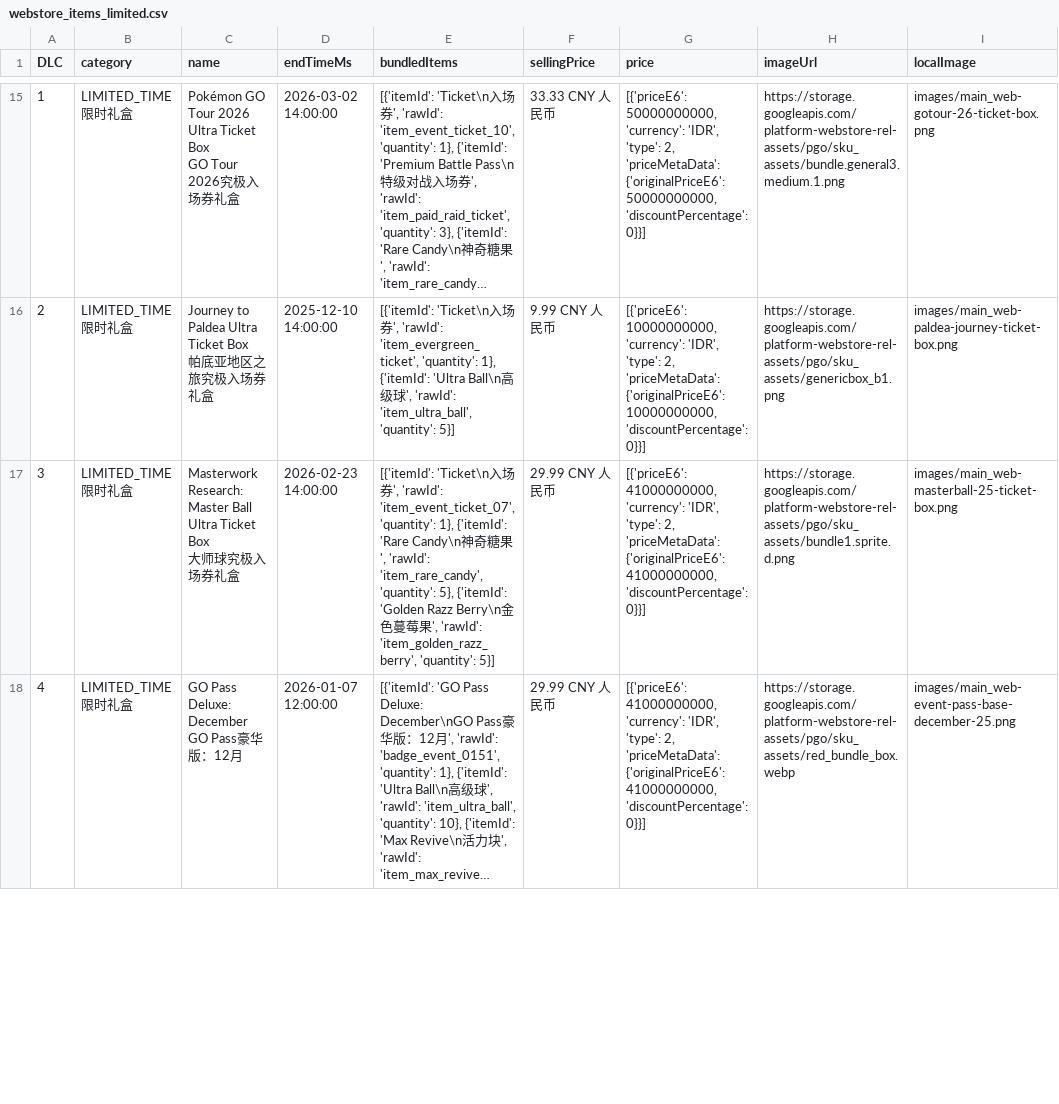
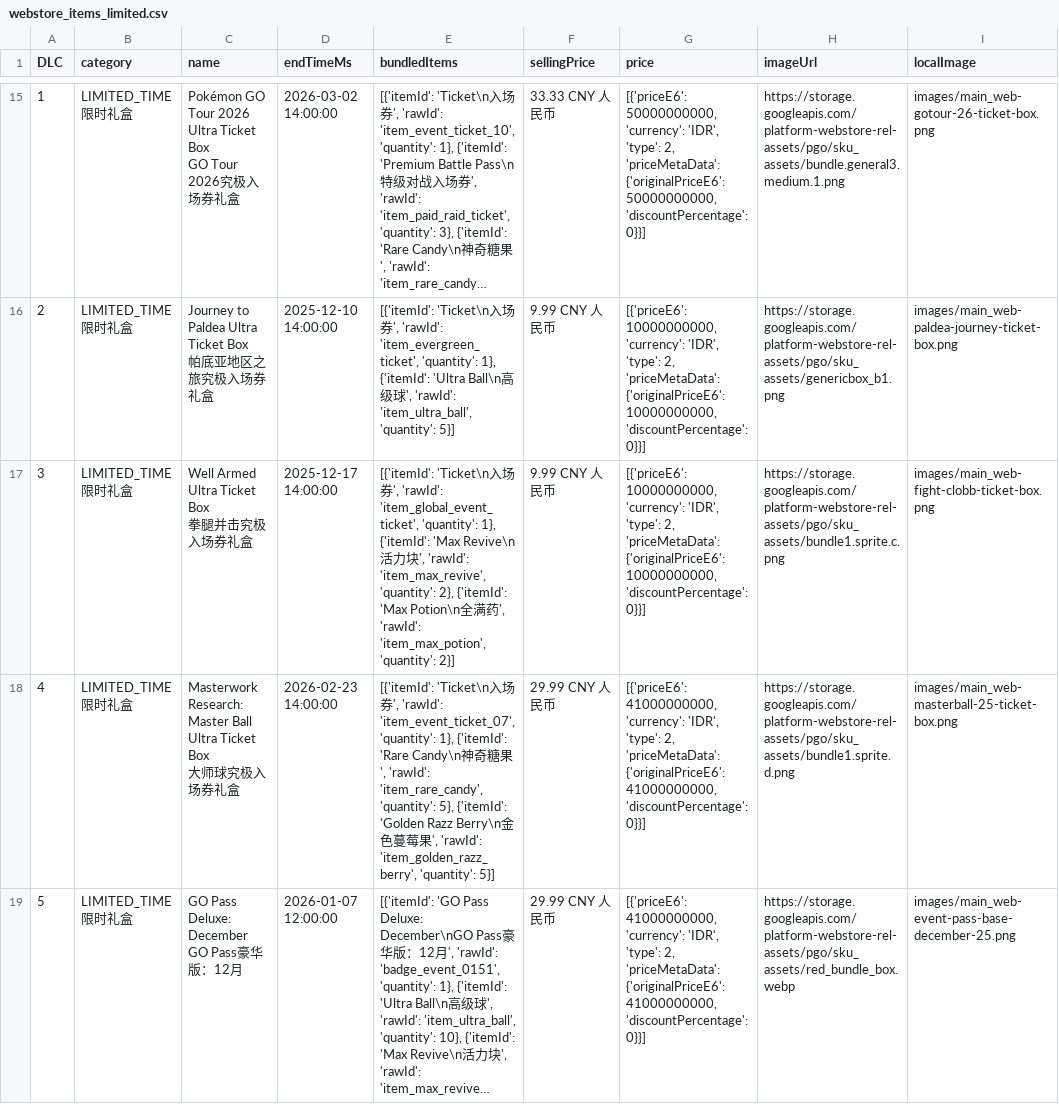
Before and after one commit to TeemoInOxford/pokemongo-store-tracker, a CSV file: webstore_items_limited.csv, drawn as a sheet; only a part is shown, gaps mark what is left out; long unchanged cells end in …; addresses are those after the commit; ↵ is a line break in a cell; the diff covers the shown part only; the diff names each change by its address in the sheet, - before the commit and + after, or states it on an @@ line.

Commit message:
Update store data and images [auto]

```diff
--- a/webstore_items_limited.csv
+++ b/webstore_items_limited.csv
+row 17: 3 | LIMITED_TIME ↵ 限时礼盒 | Well Armed Ultra Ticket Box ↵ 拳腿并击究极入场券礼盒 | 2025-12-17 14:00:00 | [{'itemId': 'Ticket\n入场券', 'rawId': 'item_global_event_ticket', 'quantity': 1}, {'itemId': 'Max Revive\n活力块', 'rawId': 'item_max_revive', 'quantity': 2}, {'itemId': 'Max Potion\n全满药', 'rawId': 'item_max_potion', 'quantity': 2}] | 9.99 CNY 人民币 | [{'priceE6': 10000000000, 'currency': 'IDR', 'type': 2, 'priceMetaData': {'originalPriceE6': 10000000000, 'discountPercentage': 0}}] | https://storage.googleapis.com/platform-webstore-rel-assets/pgo/sku_assets/bundle1.sprite.c.png | images/main_web-fight-clobb-ticket-box.png
-A18 (DLC): 3
+A18 (DLC): 4
-A19 (DLC): 4
+A19 (DLC): 5
```
Also changed, not shown: 2 edited cells elsewhere in this file, 4 other files.
